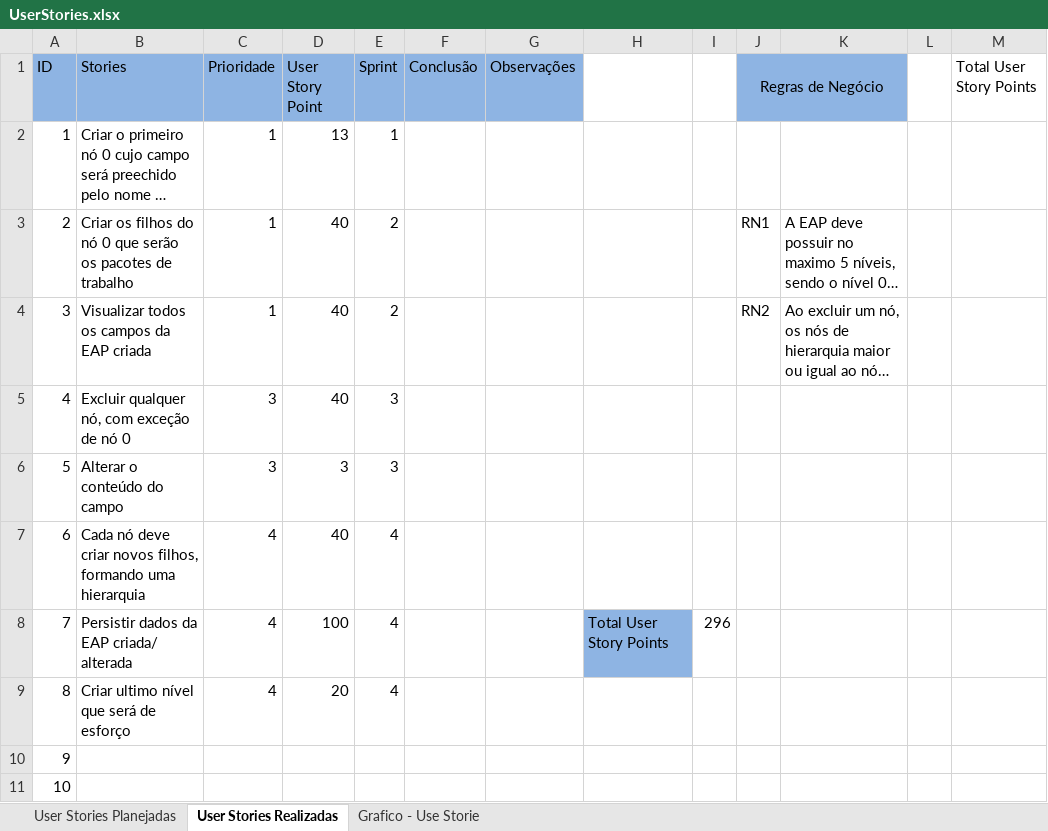
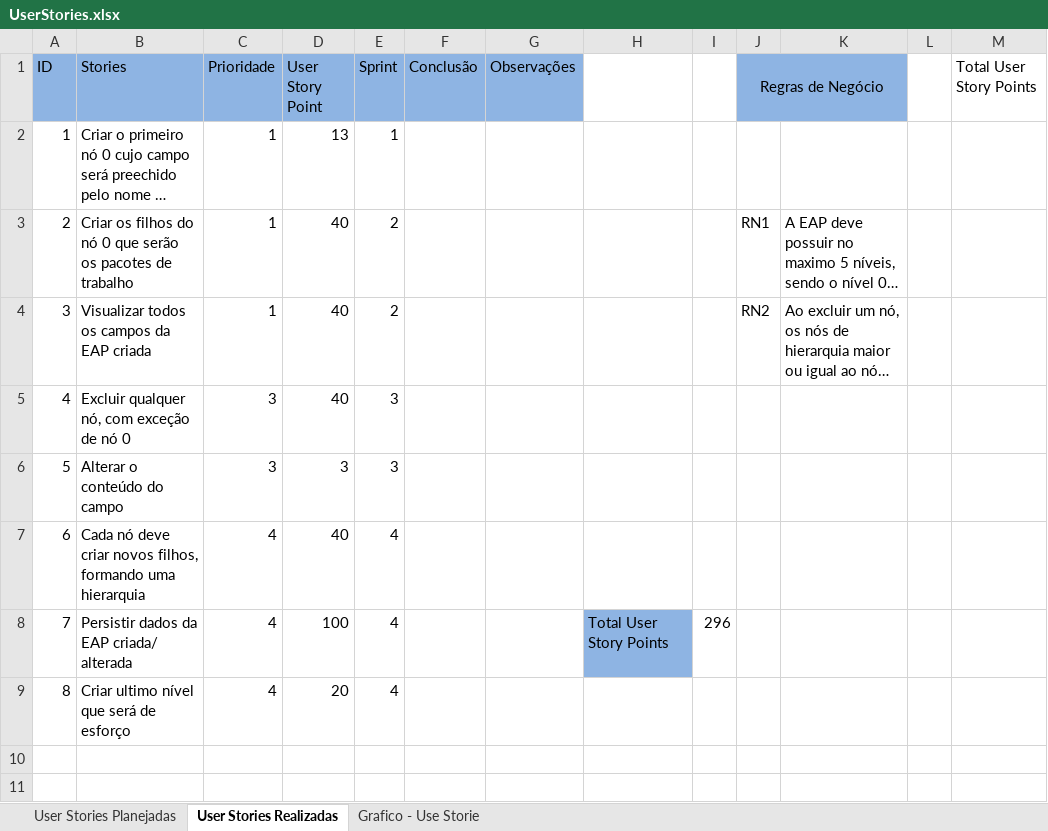
Before and after one commit to hoodoogurus/dotprojecteap, an Excel workbook: Dot Project EAP/4. System Management/Entrega Final/ze/UserStories.xlsx, sheet User Stories Realizadas, drawn as a sheet; long unchanged cells end in …; values as stored, in another font and other column widths than the file's, no borders; the diff names each change by its address in the sheet, - before the commit and + after, or states it on an @@ line.

Commit message:
atualização dos dados da tabela UserStories.xlsx

```diff
--- a/Dot Project EAP/4. System Management/Entrega Final/ze/UserStories.xlsx (sheet User Stories Realizadas)
+++ b/Dot Project EAP/4. System Management/Entrega Final/ze/UserStories.xlsx (sheet User Stories Realizadas)
-row 10: 9
-row 11: 10
```
Also changed, not shown: sheet User Stories Planejadas, charts or pictures.
